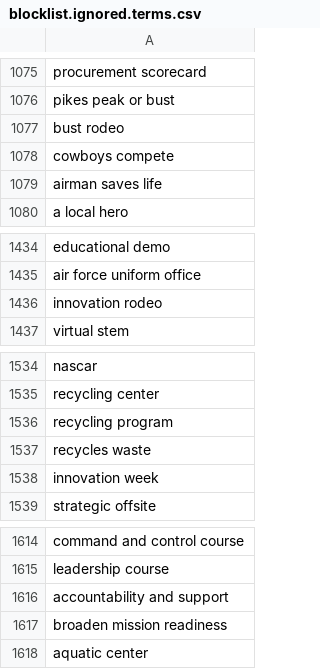
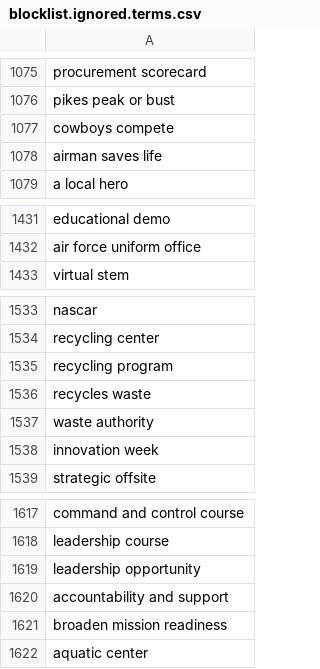
Before and after one commit to toolforge/tool-spacemedia, a CSV file: src/main/resources/blocklist.ignored.terms.csv, drawn as a sheet; only a part is shown, gaps mark what is left out; removed rows and columns are numbered as before the commit, all else as after; the diff covers the shown part only; the diff names each change by its address in the sheet, - before the commit and + after, or states it on an @@ line.

```diff
--- a/src/main/resources/blocklist.ignored.terms.csv
+++ b/src/main/resources/blocklist.ignored.terms.csv
-row 1077: bust rodeo
-row 1436: innovation rodeo
+row 1537: waste authority
+row 1619: leadership opportunity
```
Also changed, not shown: 11 added rows, 6 removed rows, 1 moved row and 2 edited cells elsewhere in this file.
